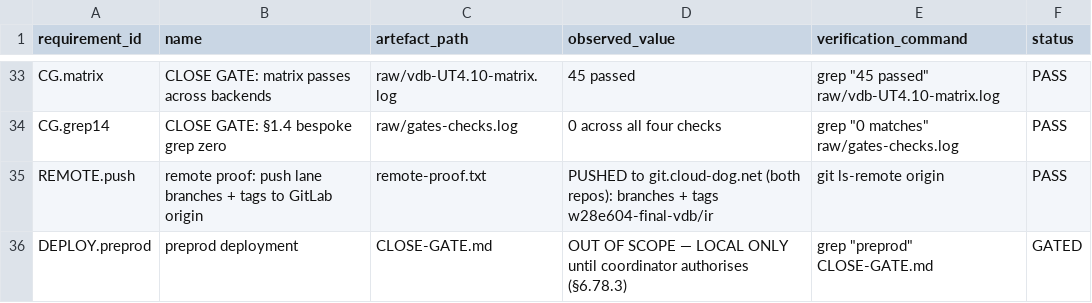
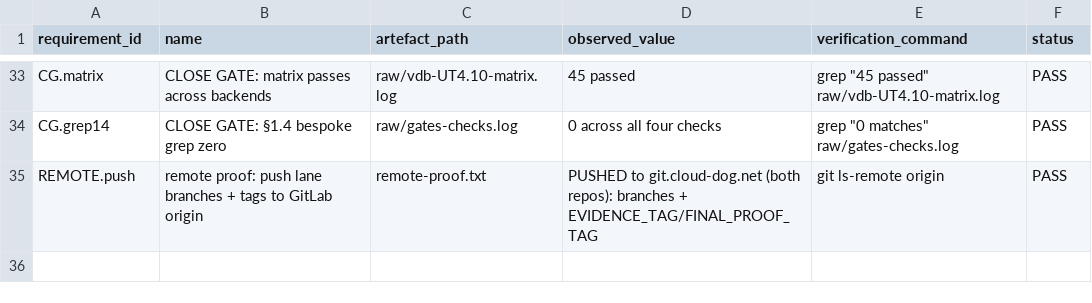
Before and after one commit to Cloud-Dog-AI/index-retriever-mcp-server, a TSV file: working/evidence/W28E-604/requirements-map.tsv, drawn as a sheet; only a part is shown, gaps mark what is left out.

```diff
--- a/working/evidence/W28E-604/requirements-map.tsv
+++ b/working/evidence/W28E-604/requirements-map.tsv
@@ -34,3 +34,2 @@ CG.matrix	CLOSE GATE: matrix passes across backends	raw/vdb-UT4.10-matrix.log	45
 CG.grep14	CLOSE GATE: §1.4 bespoke grep zero	raw/gates-checks.log	0 across all four checks	grep "0 matches" raw/gates-checks.log	PASS
-REMOTE.push	remote proof: push lane branches + tags to GitLab origin	remote-proof.txt	PUSHED to git.cloud-dog.net (both repos): branches + tags w28e604-final-vdb/ir	git ls-remote origin	PASS
-DEPLOY.preprod	preprod deployment	CLOSE-GATE.md	OUT OF SCOPE — LOCAL ONLY until coordinator authorises (§6.78.3)	grep "preprod" CLOSE-GATE.md	GATED
+REMOTE.push	remote proof: push lane branches + tags to GitLab origin	remote-proof.txt	PUSHED to git.cloud-dog.net (both repos): branches + EVIDENCE_TAG/FINAL_PROOF_TAG	git ls-remote origin	PASS
```
Also changed, not shown: working/evidence/W28E-604/external-dirty-ledger.tsv, 10 other files.
